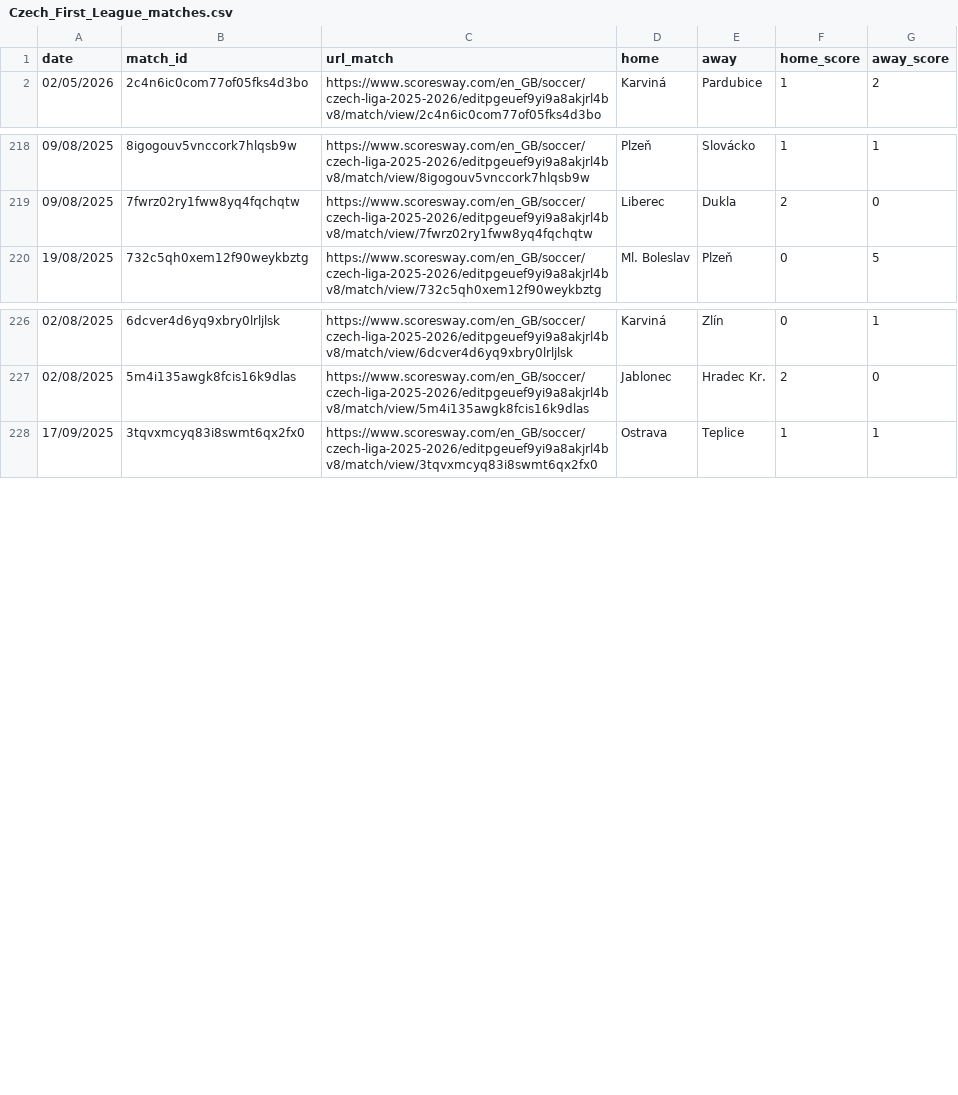
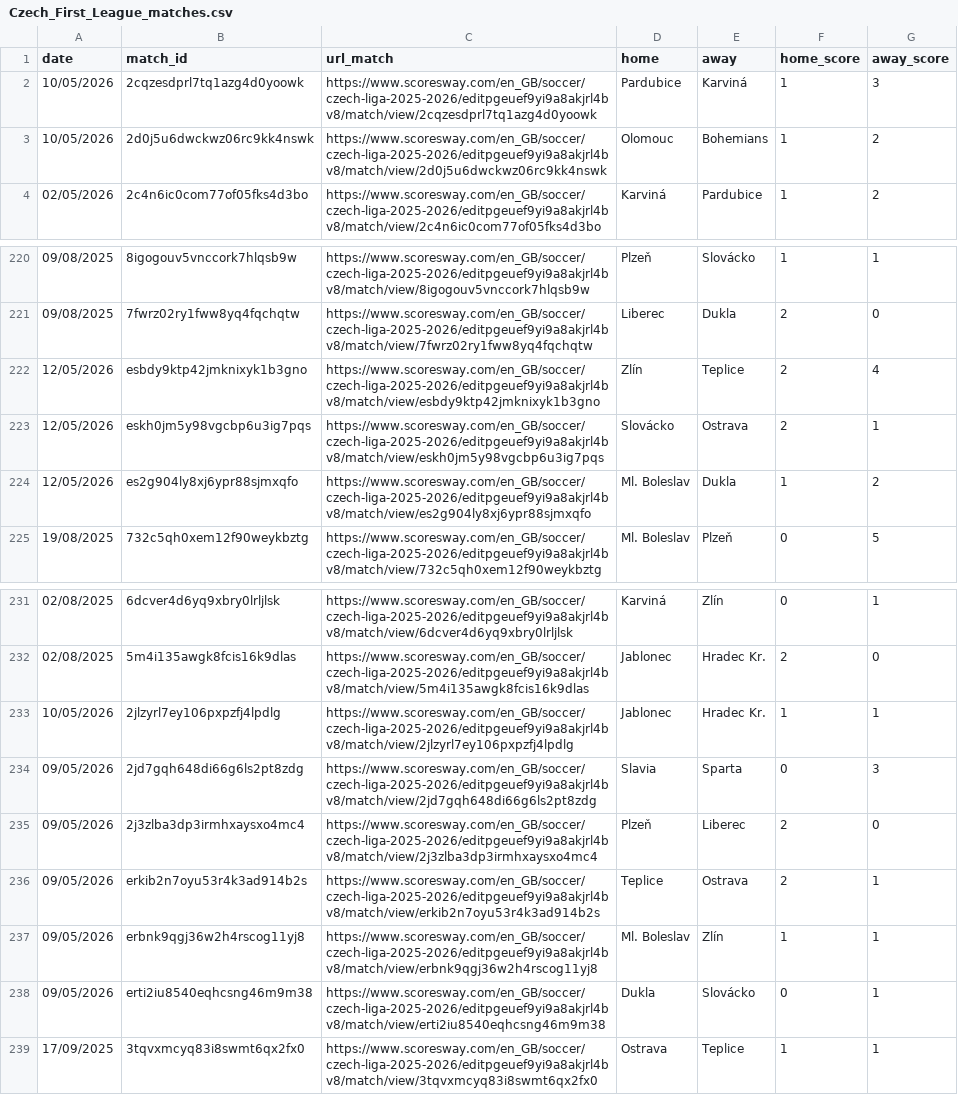
Before and after one commit to Rishiraj-S/Final-Masters-Project, a CSV file: opposition_pipeline/logs/scrape_cache/Czech_First_League_matches.csv, drawn as a sheet; only a part is shown, gaps mark what is left out; the diff names each change by its address in the sheet, - before the commit and + after, or states it on an @@ line.

```diff
--- a/opposition_pipeline/logs/scrape_cache/Czech_First_League_matches.csv
+++ b/opposition_pipeline/logs/scrape_cache/Czech_First_League_matches.csv
+row 2: 10/05/2026 | 2cqzesdprl7tq1azg4d0yoowk | https://www.scoresway.com/en_GB/soccer/czech-liga-2025-2026/editpgeuef9yi9a8akjrl4bv8/match/view/2cqzesdprl7tq1azg4d0yoowk | Pardubice | Karviná | 1 | 3
+row 3: 10/05/2026 | 2d0j5u6dwckwz06rc9kk4nswk | https://www.scoresway.com/en_GB/soccer/czech-liga-2025-2026/editpgeuef9yi9a8akjrl4bv8/match/view/2d0j5u6dwckwz06rc9kk4nswk | Olomouc | Bohemians | 1 | 2
+row 222: 12/05/2026 | esbdy9ktp42jmknixyk1b3gno | https://www.scoresway.com/en_GB/soccer/czech-liga-2025-2026/editpgeuef9yi9a8akjrl4bv8/match/view/esbdy9ktp42jmknixyk1b3gno | Zlín | Teplice | 2 | 4
+row 223: 12/05/2026 | eskh0jm5y98vgcbp6u3ig7pqs | https://www.scoresway.com/en_GB/soccer/czech-liga-2025-2026/editpgeuef9yi9a8akjrl4bv8/match/view/eskh0jm5y98vgcbp6u3ig7pqs | Slovácko | Ostrava | 2 | 1
+row 224: 12/05/2026 | es2g904ly8xj6ypr88sjmxqfo | https://www.scoresway.com/en_GB/soccer/czech-liga-2025-2026/editpgeuef9yi9a8akjrl4bv8/match/view/es2g904ly8xj6ypr88sjmxqfo | Ml. Boleslav | Dukla | 1 | 2
+row 233: 10/05/2026 | 2jlzyrl7ey106pxpzfj4lpdlg | https://www.scoresway.com/en_GB/soccer/czech-liga-2025-2026/editpgeuef9yi9a8akjrl4bv8/match/view/2jlzyrl7ey106pxpzfj4lpdlg | Jablonec | Hradec Kr. | 1 | 1
+row 234: 09/05/2026 | 2jd7gqh648di66g6ls2pt8zdg | https://www.scoresway.com/en_GB/soccer/czech-liga-2025-2026/editpgeuef9yi9a8akjrl4bv8/match/view/2jd7gqh648di66g6ls2pt8zdg | Slavia | Sparta | 0 | 3
+row 235: 09/05/2026 | 2j3zlba3dp3irmhxaysxo4mc4 | https://www.scoresway.com/en_GB/soccer/czech-liga-2025-2026/editpgeuef9yi9a8akjrl4bv8/match/view/2j3zlba3dp3irmhxaysxo4mc4 | Plzeň | Liberec | 2 | 0
+row 236: 09/05/2026 | erkib2n7oyu53r4k3ad914b2s | https://www.scoresway.com/en_GB/soccer/czech-liga-2025-2026/editpgeuef9yi9a8akjrl4bv8/match/view/erkib2n7oyu53r4k3ad914b2s | Teplice | Ostrava | 2 | 1
+row 237: 09/05/2026 | erbnk9qgj36w2h4rscog11yj8 | https://www.scoresway.com/en_GB/soccer/czech-liga-2025-2026/editpgeuef9yi9a8akjrl4bv8/match/view/erbnk9qgj36w2h4rscog11yj8 | Ml. Boleslav | Zlín | 1 | 1
+row 238: 09/05/2026 | erti2iu8540eqhcsng46m9m38 | https://www.scoresway.com/en_GB/soccer/czech-liga-2025-2026/editpgeuef9yi9a8akjrl4bv8/match/view/erti2iu8540eqhcsng46m9m38 | Dukla | Slovácko | 0 | 1
```
Also changed, not shown: opposition_pipeline/logs/scrape_cache/Belgium_First_Division_A_matches.csv, opposition_pipeline/logs/scrape_cache/England_Premier_League_matches.csv, 20 other files.
